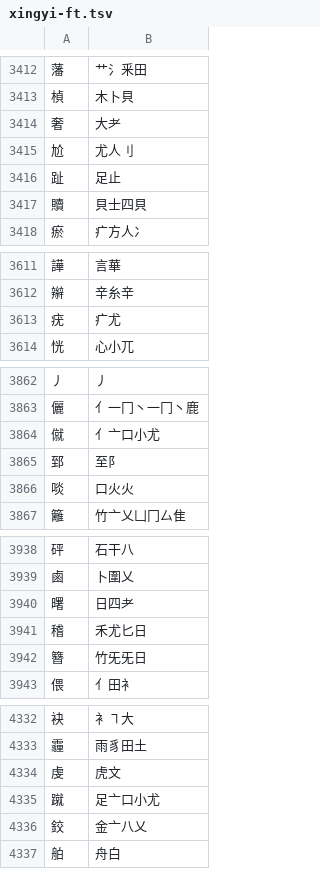
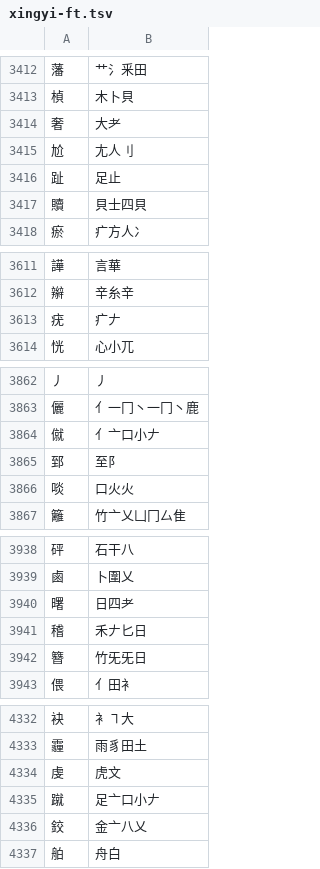
Before and after one commit to chenlin014/jiezi, a TSV file: table/xingyi-ft.tsv, drawn as a sheet; only a part is shown, gaps mark what is left out; the diff covers the shown part only.

```diff
--- a/table/xingyi-ft.tsv
+++ b/table/xingyi-ft.tsv
@@ -3414,3 +3414,3 @@
 奢	大耂
-尬	尤人刂
+尬	尢人刂
 趾	足止
@@ -3612,3 +3612,3 @@
 辮	辛糸辛
-疣	疒尤
+疣	疒𠂇
 恍	心小兀
@@ -3863,3 +3863,3 @@
 儷	亻一冂丶一冂丶鹿
-僦	亻亠口小尤
+僦	亻亠口小𠂇
 郅	至阝
@@ -3940,3 +3940,3 @@
 曙	日四耂
-稽	禾尤匕日
+稽	禾𠂇匕日
 簪	竹旡旡日
@@ -4334,3 +4334,3 @@
 虔	虎文
-蹴	足亠口小尤
+蹴	足亠口小𠂇
 鉸	金亠八乂
```
Also changed, not shown: 50 edited cells elsewhere in this file, table/siyuan.tsv, table/xingyi-jp.tsv, 2 other files.
